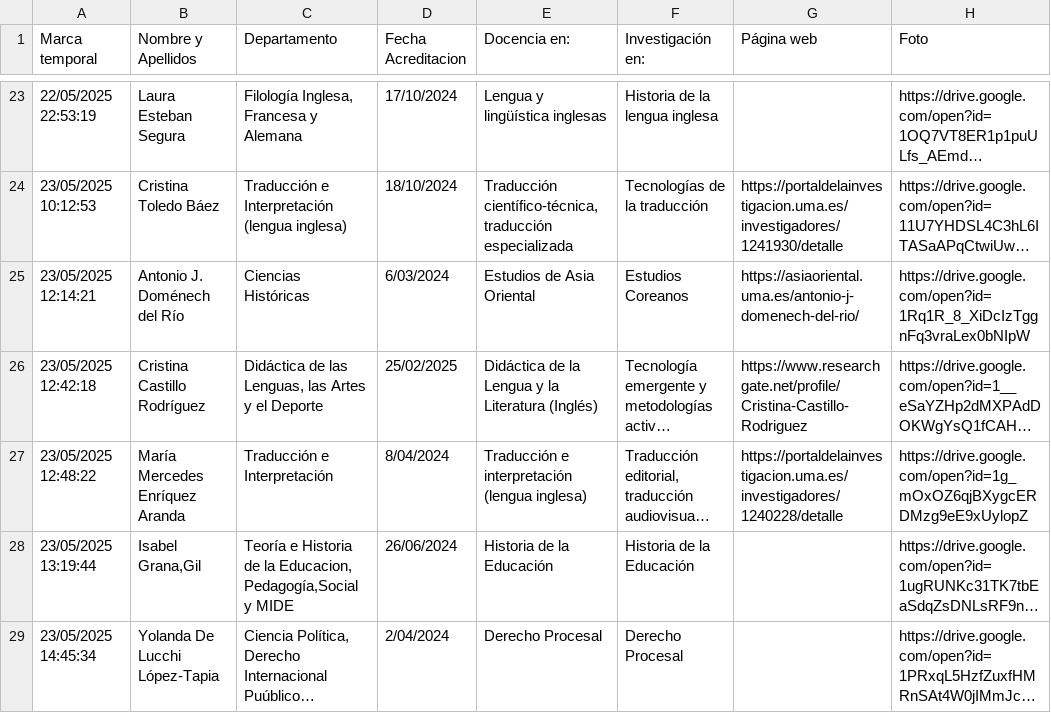
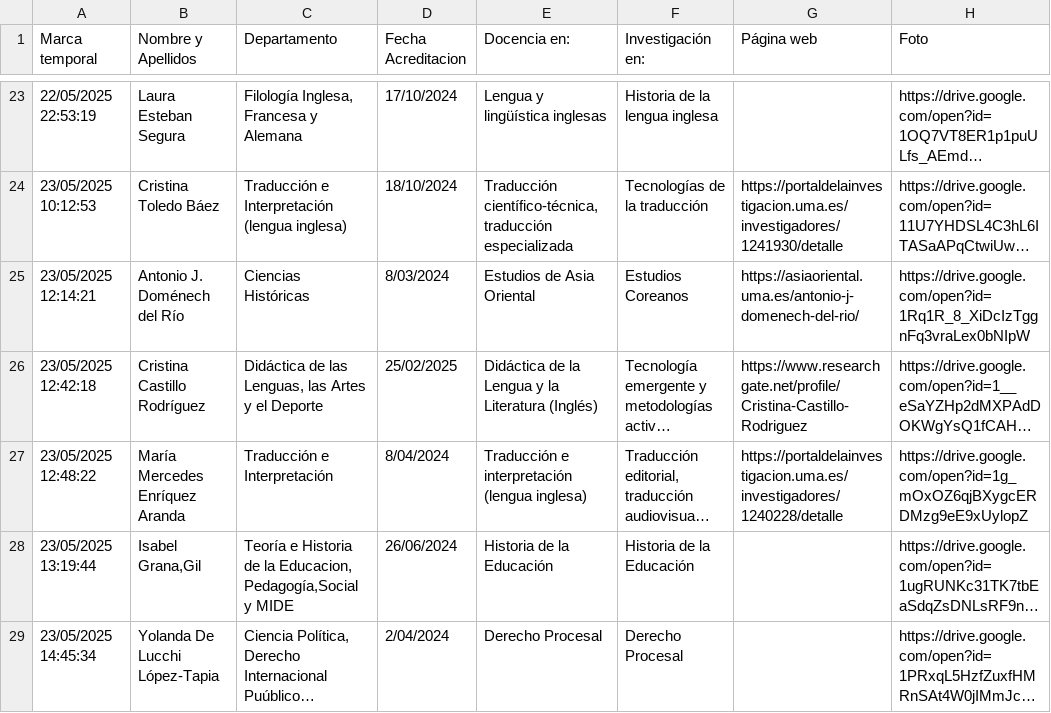
Before and after one commit to colectivoacuma/colectivoacuma.github.io, a CSV file: respuestas.csv, drawn as a sheet; only a part is shown, gaps mark what is left out; long unchanged cells end in …; the diff names each change by its address in the sheet, - before the commit and + after, or states it on an @@ line.

```diff
--- a/respuestas.csv
+++ b/respuestas.csv
-D25 (Fecha Acreditacion): 6/03/2024
+D25 (Fecha Acreditacion): 8/03/2024
```
Also changed, not shown: 1 other file.
